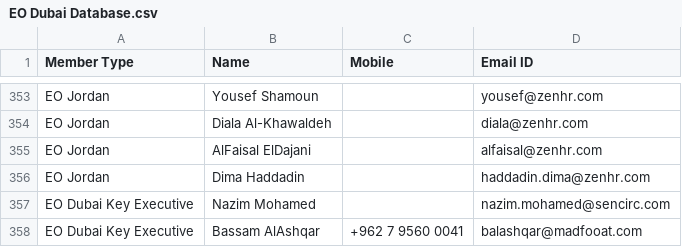
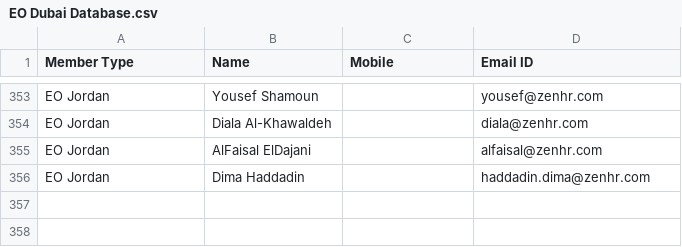
Before and after one commit to nxg-eo/backend, a CSV file: EO Dubai Database.csv, drawn as a sheet; only a part is shown, gaps mark what is left out; the diff names each change by its address in the sheet, - before the commit and + after, or states it on an @@ line.

```diff
--- a/EO Dubai Database.csv
+++ b/EO Dubai Database.csv
-row 357: EO Dubai Key Executive | Nazim Mohamed |  | nazim.mohamed@sencirc.com
-row 358: EO Dubai Key Executive | Bassam AlAshqar | +962 7 9560 0041 | balashqar@madfooat.com
```
Also changed, not shown: 4 other files.
